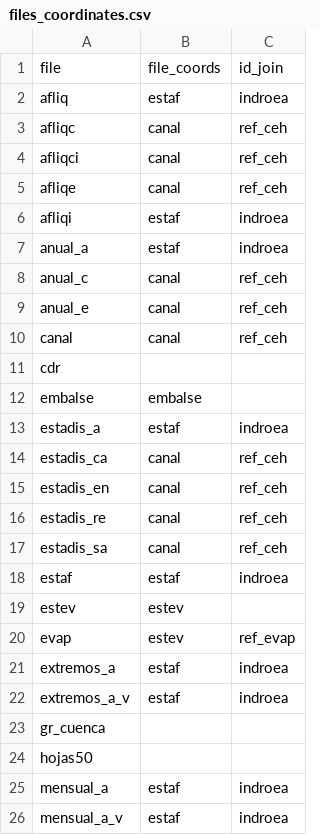
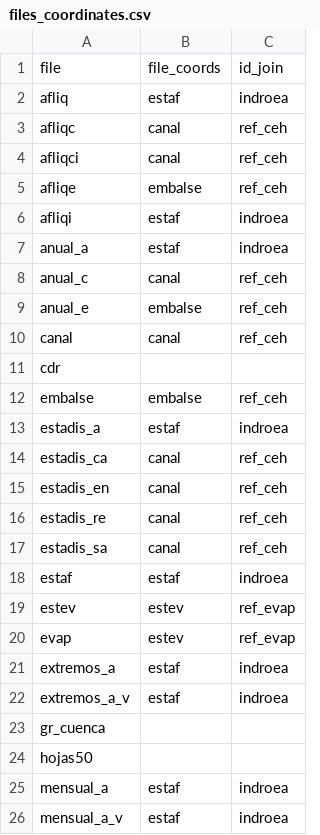
Before and after one commit to emf-creaf/hydrospain, a CSV file: data-raw/files_coordinates.csv, drawn as a sheet; only a part is shown.

```diff
--- a/data-raw/files_coordinates.csv
+++ b/data-raw/files_coordinates.csv
@@ -4,3 +4,3 @@ afliqc;canal;ref_ceh
 afliqci;canal;ref_ceh
-afliqe;canal;ref_ceh
+afliqe;embalse;ref_ceh
 afliqi;estaf;indroea
@@ -8,6 +8,6 @@ anual_a;estaf;indroea
 anual_c;canal;ref_ceh
-anual_e;canal;ref_ceh
+anual_e;embalse;ref_ceh
 canal;canal;ref_ceh
 cdr;;
-embalse;embalse;
+embalse;embalse;ref_ceh
 estadis_a;estaf;indroea
@@ -18,3 +18,3 @@ estadis_sa;canal;ref_ceh
 estaf;estaf;indroea
-estev;estev;
+estev;estev;ref_evap
 evap;estev;ref_evap
```
Also changed, not shown: 6 other files.
